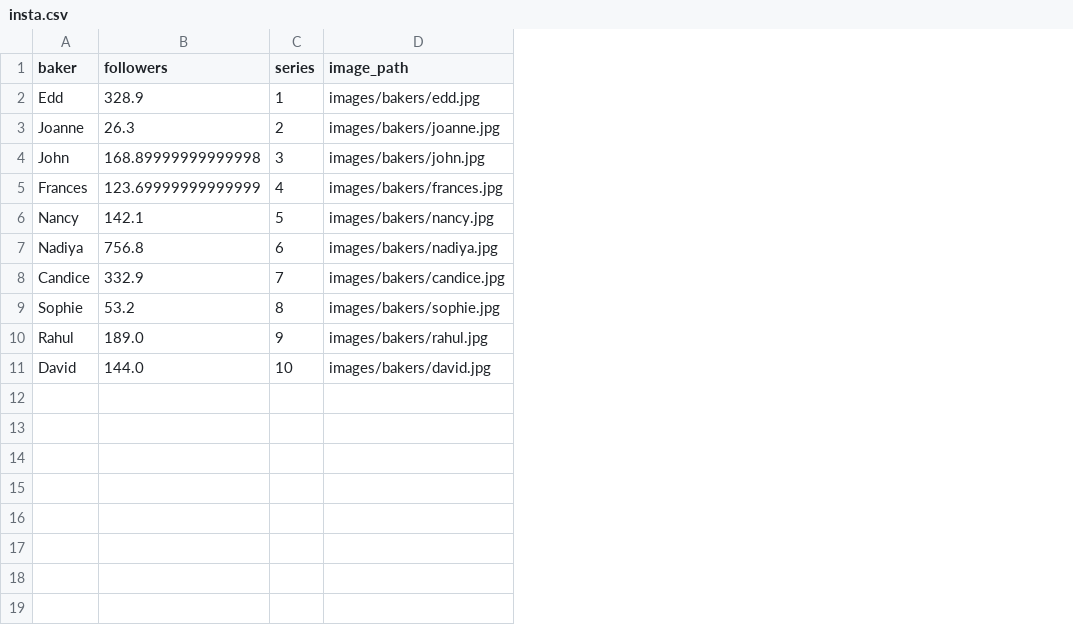
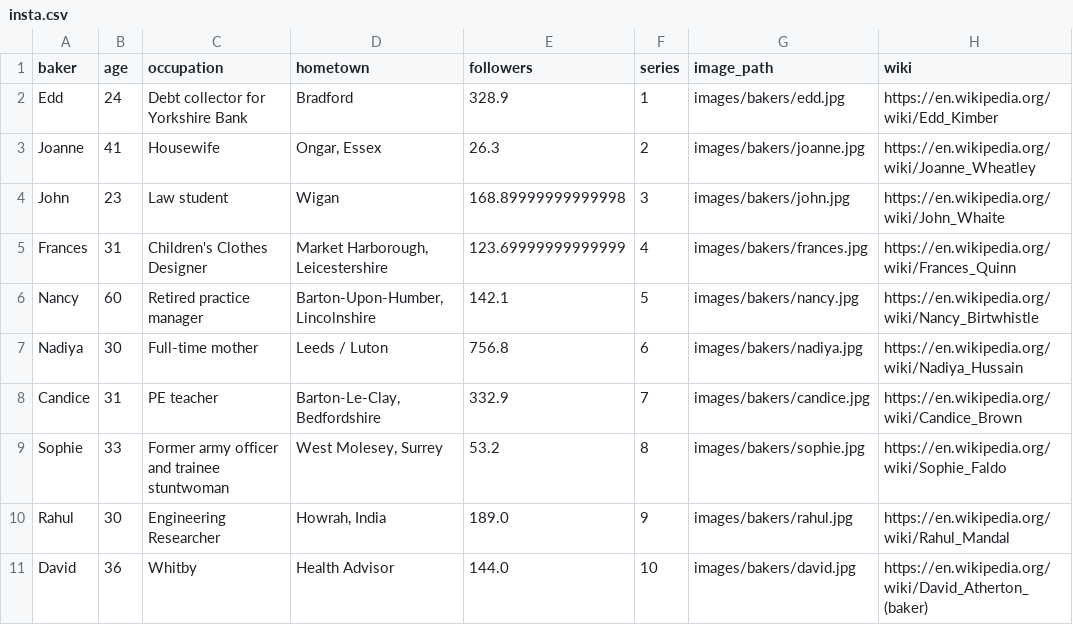
Before and after one commit to amandashu/Great-British-Bake-Off, a CSV file: data/insta.csv, drawn as a sheet; the diff names each change by its address in the sheet, - before the commit and + after, or states it on an @@ line.

Commit message:
add onclick for bubble plot, add data about bakers

```diff
--- a/data/insta.csv
+++ b/data/insta.csv
+column B (age), rows 2-11: 24 | 41 | 23 | 31 | 60 | 30 | 31 | 33 | 30 | 36
+column C (occupation), rows 2-11: Debt collector for Yorkshire Bank | Housewife | Law student | Children's Clothes Designer | Retired practice manager | Full-time mother | PE teacher | Former army officer and trainee stuntwoman | Engineering Researcher | Whitby
+column D (hometown), rows 2-11: Bradford | Ongar, Essex | Wigan | Market Harborough, Leicestershire | Barton-Upon-Humber, Lincolnshire | Leeds / Luton | Barton-Le-Clay, Bedfordshire | West Molesey, Surrey | Howrah, India | Health Advisor
+column H (wiki), rows 2-11: https://en.wikipedia.org/wiki/Edd_Kimber | https://en.wikipedia.org/wiki/Joanne_Wheatley | https://en.wikipedia.org/wiki/John_Whaite | https://en.wikipedia.org/wiki/Frances_Quinn | https://en.wikipedia.org/wiki/Nancy_Birtwhistle | https://en.wikipedia.org/wiki/Nadiya_Hussain | https://en.wikipedia.org/wiki/Candice_Brown | https://en.wikipedia.org/wiki/Sophie_Faldo | https://en.wikipedia.org/wiki/Rahul_Mandal | https://en.wikipedia.org/wiki/David_Atherton_(baker)
```
Also changed, not shown: 6 other files.
